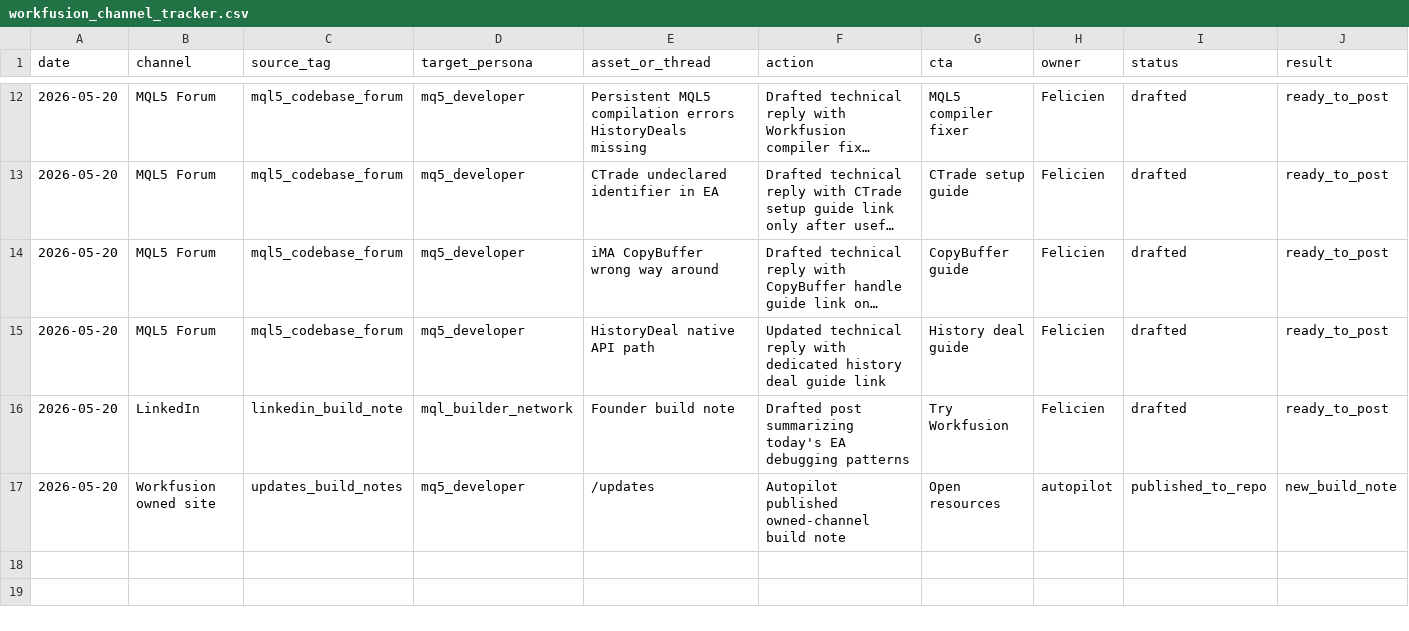
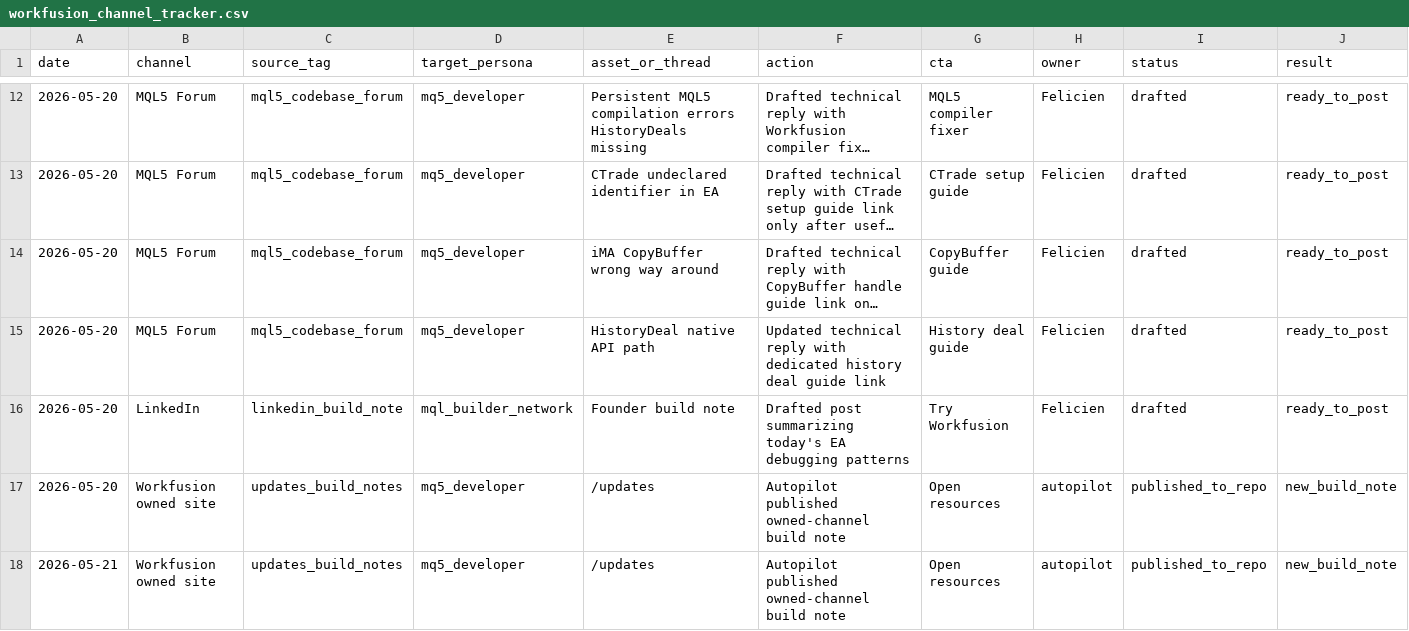
Before and after one commit to feliciien/workfusionapp3, a CSV file: reports/growth/workfusion_channel_tracker.csv, drawn as a sheet; only a part is shown, gaps mark what is left out; long unchanged cells end in …; rows hold the shown columns only; the diff names each change by its address in the sheet, - before the commit and + after, or states it on an @@ line.

```diff
--- a/reports/growth/workfusion_channel_tracker.csv
+++ b/reports/growth/workfusion_channel_tracker.csv
+row 18: 2026-05-21 | Workfusion owned site | updates_build_notes | mq5_developer | /updates | Autopilot published owned-channel build note | Open resources | autopilot | published_to_repo | new_build_note
```
Also changed, not shown: 3 other files.
